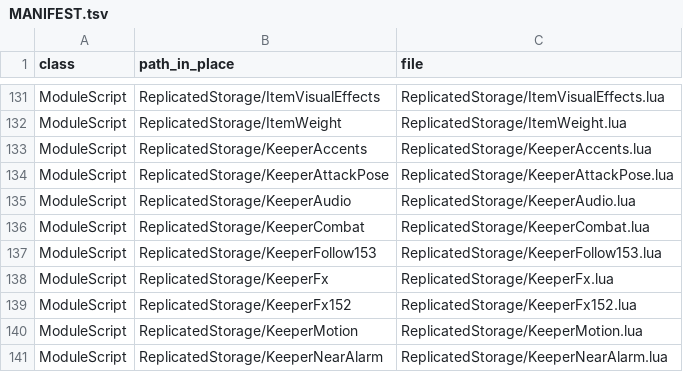
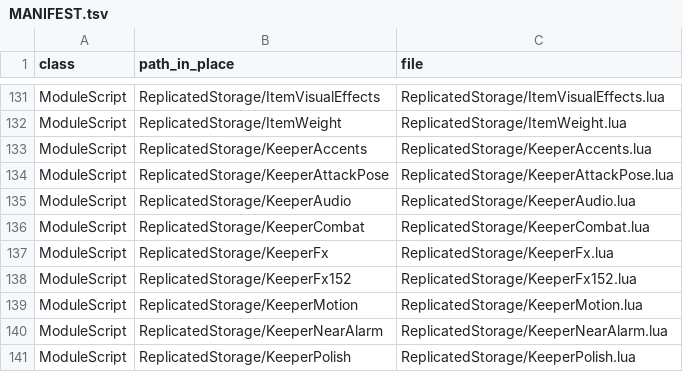
Before and after one commit to vbd4j4tt9s-alt/tmz, a TSV file: src/MANIFEST.tsv, drawn as a sheet; only a part is shown, gaps mark what is left out; the shorter side is filled out with more unchanged rows; the diff names each change by its address in the sheet, - before the commit and + after, or states it on an @@ line.

```diff
--- a/src/MANIFEST.tsv
+++ b/src/MANIFEST.tsv
-row 137: ModuleScript | ReplicatedStorage/KeeperFollow153 | ReplicatedStorage/KeeperFollow153.lua
```
Also changed, not shown: 9 other files.
